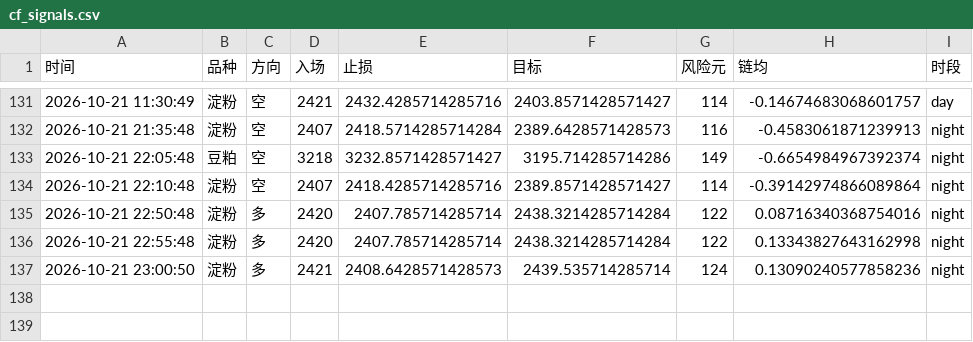
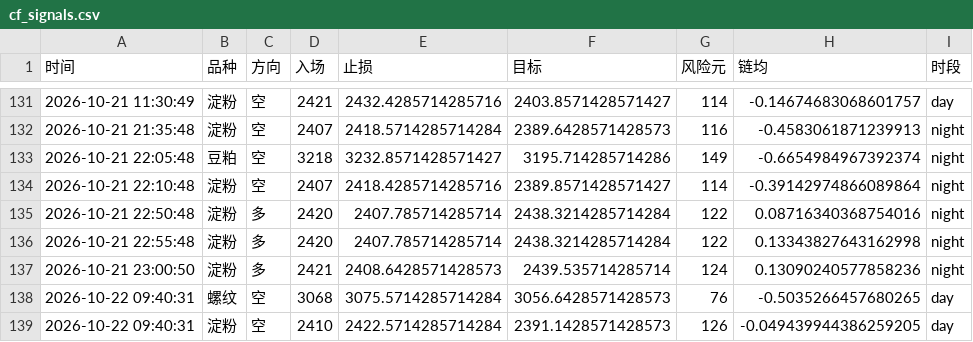
Before and after one commit to Yuffish2/futures-watcher, a CSV file: out/cf_signals.csv, drawn as a sheet; only a part is shown, gaps mark what is left out.

Commit message:
cf-signal: 2026-10-22 09:40:31

```diff
--- a/out/cf_signals.csv
+++ b/out/cf_signals.csv
@@ -137 +137,3 @@
 2026-10-21 23:00:50,淀粉,多,2421,2408.6428571428573,2439.535714285714,124,0.13090240577858236,night
+2026-10-22 09:40:31,螺纹,空,3068,3075.5714285714284,3056.6428571428573,76,-0.5035266457680265,day
+2026-10-22 09:40:31,淀粉,空,2410,2422.5714285714284,2391.1428571428573,126,-0.049439944386259205,day
```
